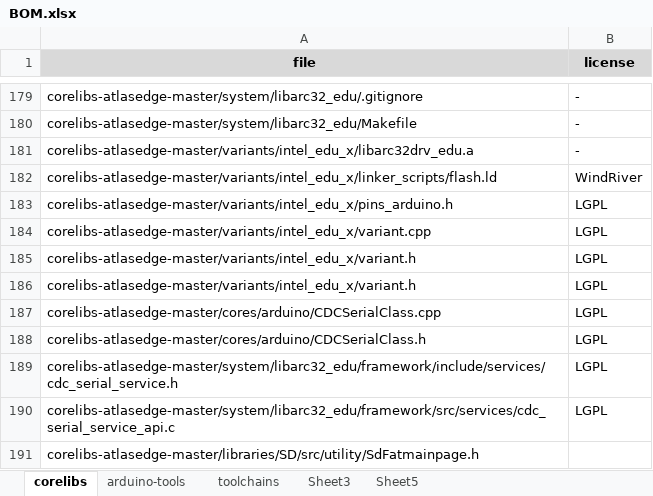
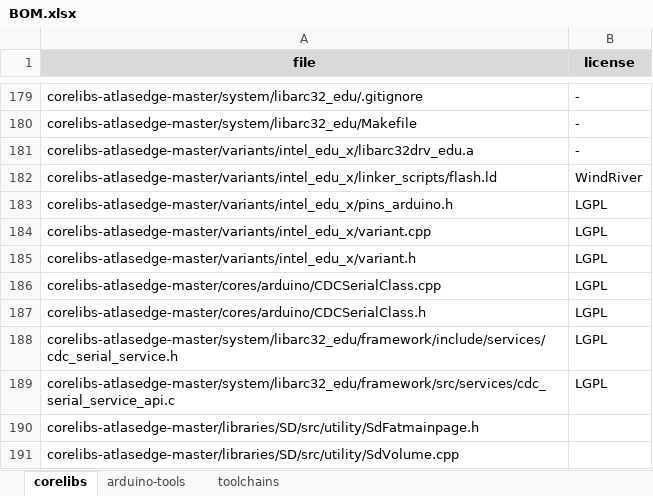
Before and after one commit to 01org/arduino101_flashpack, an Excel workbook: BOM/BOM.xlsx, sheet corelibs, drawn as a sheet; only a part is shown, gaps mark what is left out; the shorter side is filled out with more unchanged rows; values as stored, in another font and other column widths than the file's, no borders; conditional formats not drawn; the diff names each change by its address in the sheet, - before the commit and + after, or states it on an @@ line.

```diff
--- a/BOM/BOM.xlsx (sheet corelibs)
+++ b/BOM/BOM.xlsx (sheet corelibs)
-sheet tab: Sheet3
-sheet tab: Sheet5
-row 186: corelibs-atlasedge-master/variants/intel_edu_x/variant.h | LGPL
```
Also changed, not shown: sheet toolchains, 1 other file.
